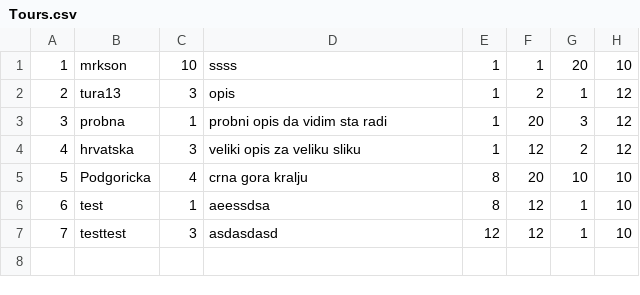
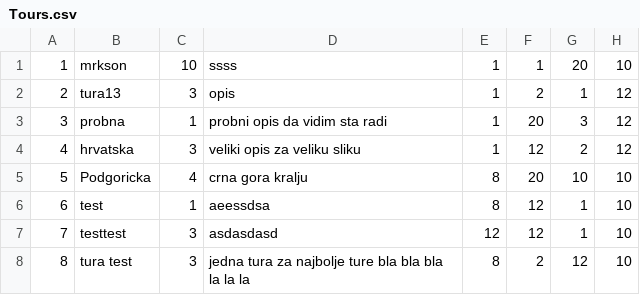
Before and after one commit to NenadGvozdenac/Simulacija-i-modeliranje-sistema, a CSV file: Resources/Data/Tours.csv, drawn as a sheet; the diff names each change by its address in the sheet, - before the commit and + after, or states it on an @@ line.

```diff
--- a/Resources/Data/Tours.csv
+++ b/Resources/Data/Tours.csv
+row 8: 8 | tura test | 3 | jedna tura za najbolje ture bla bla bla la la la | 8 | 2 | 12 | 10
```
Also changed, not shown: Resources/Data/checkpoints.csv, Resources/Data/tourDates.csv, 2 other files.
